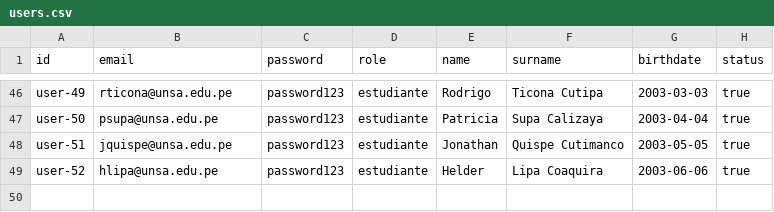
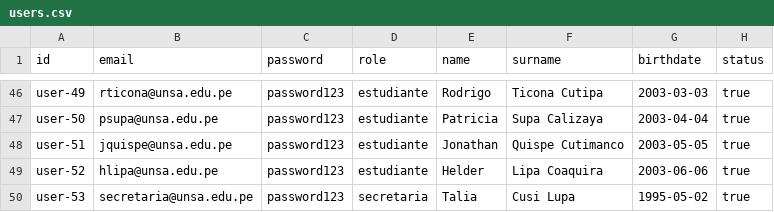
Before and after one commit to ElQuesoHelado/Sis_Acad, a CSV file: backend/src/infraestructure/scripts/data/users.csv, drawn as a sheet; only a part is shown, gaps mark what is left out; the diff names each change by its address in the sheet, - before the commit and + after, or states it on an @@ line.

Commit message:
Implement secretary role  (#5)
* add secretary user

* add secretary  paths

* add secretary features

```diff
--- a/backend/src/infraestructure/scripts/data/users.csv
+++ b/backend/src/infraestructure/scripts/data/users.csv
+row 50: user-53 | secretaria@unsa.edu.pe | password123 | secretaria | Talia | Cusi Lupa | 1995-05-02 | true
```
Also changed, not shown: 22 other files.
